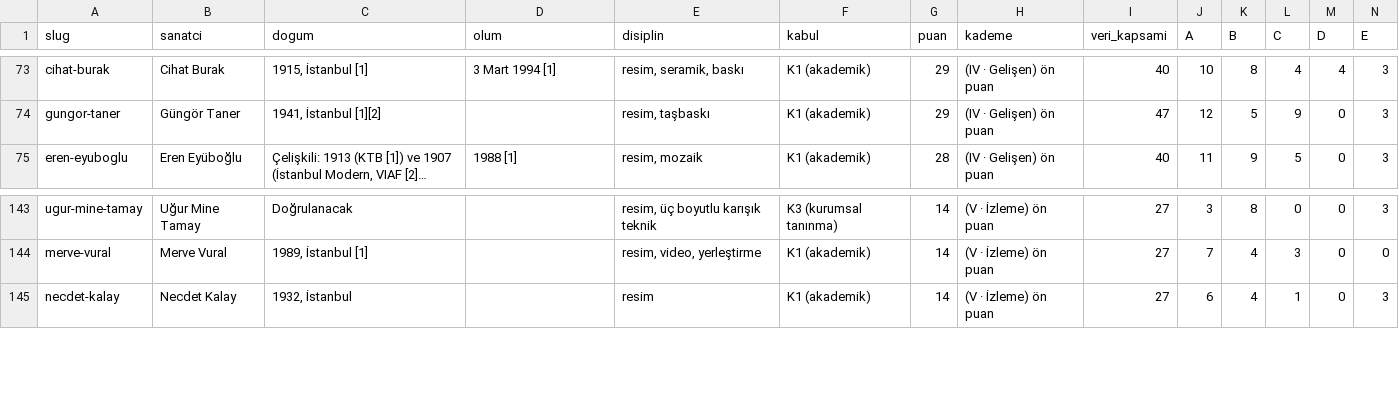
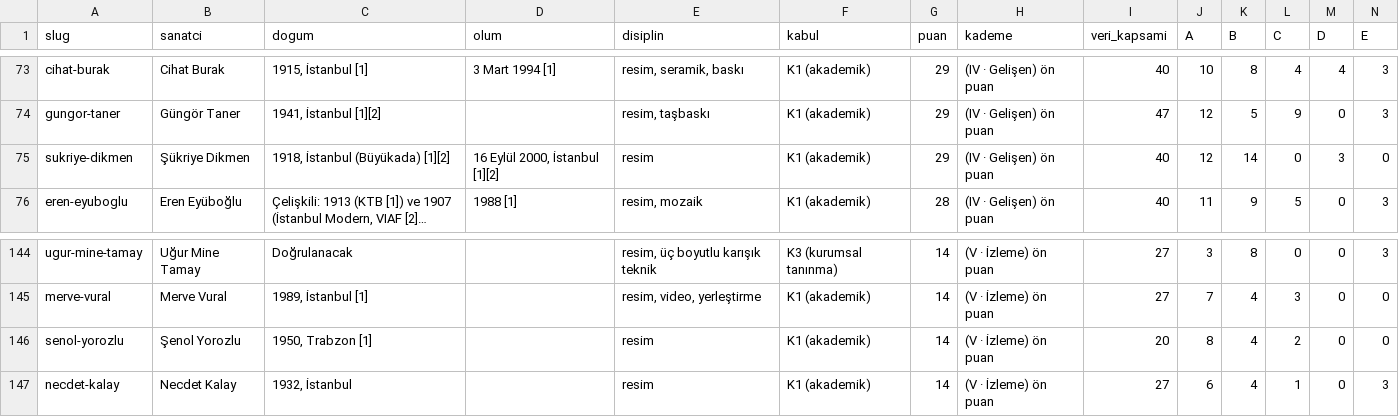
Before and after one commit to occiftci-ux/artvela-site, a CSV file: arastirma/sanatcilar.csv, drawn as a sheet; only a part is shown, gaps mark what is left out; long unchanged cells end in …; rows hold the shown columns only; the diff names each change by its address in the sheet, - before the commit and + after, or states it on an @@ line.

```diff
--- a/arastirma/sanatcilar.csv
+++ b/arastirma/sanatcilar.csv
+row 75: sukriye-dikmen | Şükriye Dikmen | 1918, İstanbul (Büyükada) [1][2] | 16 Eylül 2000, İstanbul [1][2] | resim | K1 (akademik) | 29 | (IV · Gelişen) ön puan | 40 | 12 | 14 | 0 | 3 | 0
+row 146: senol-yorozlu | Şenol Yorozlu | 1950, Trabzon [1] |  | resim | K1 (akademik) | 14 | (V · İzleme) ön puan | 20 | 8 | 4 | 2 | 0 | 0
```
Also changed, not shown: arastirma/artam-sanatcilar.csv, arastirma/kuyruk.csv, 6 other files.
